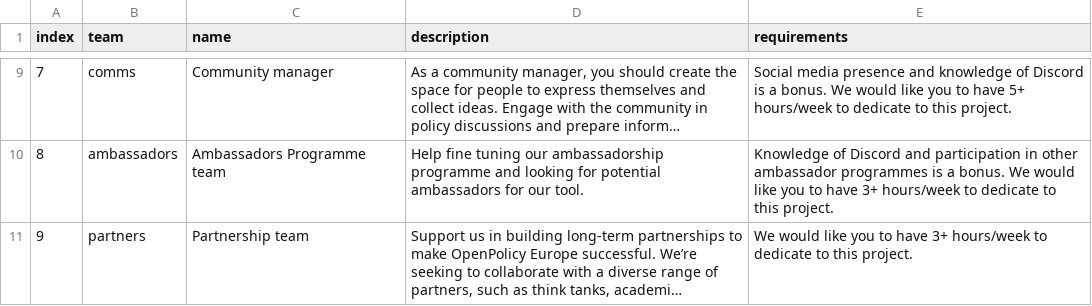
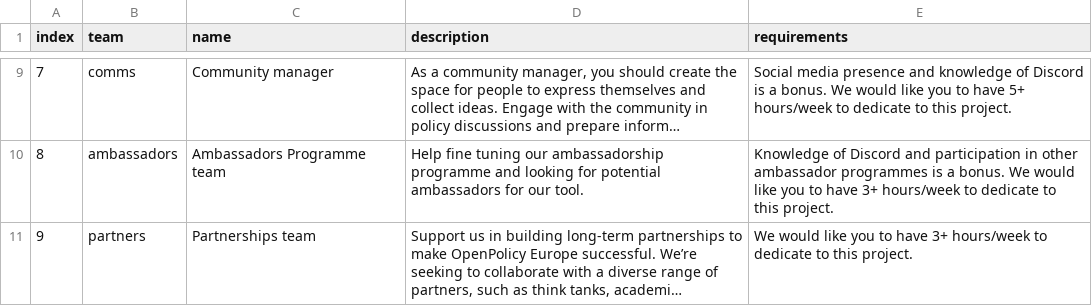
Before and after one commit to arieivs/openpolicyeu, a CSV file: db/initial_seeds/volunteer_positions.csv, drawn as a sheet; only a part is shown, gaps mark what is left out; long unchanged cells end in …; the diff names each change by its address in the sheet, - before the commit and + after, or states it on an @@ line.

Commit message:
adding an s

```diff
--- a/db/initial_seeds/volunteer_positions.csv
+++ b/db/initial_seeds/volunteer_positions.csv
-C11 (name): Partnership team
+C11 (name): Partnerships team
```
